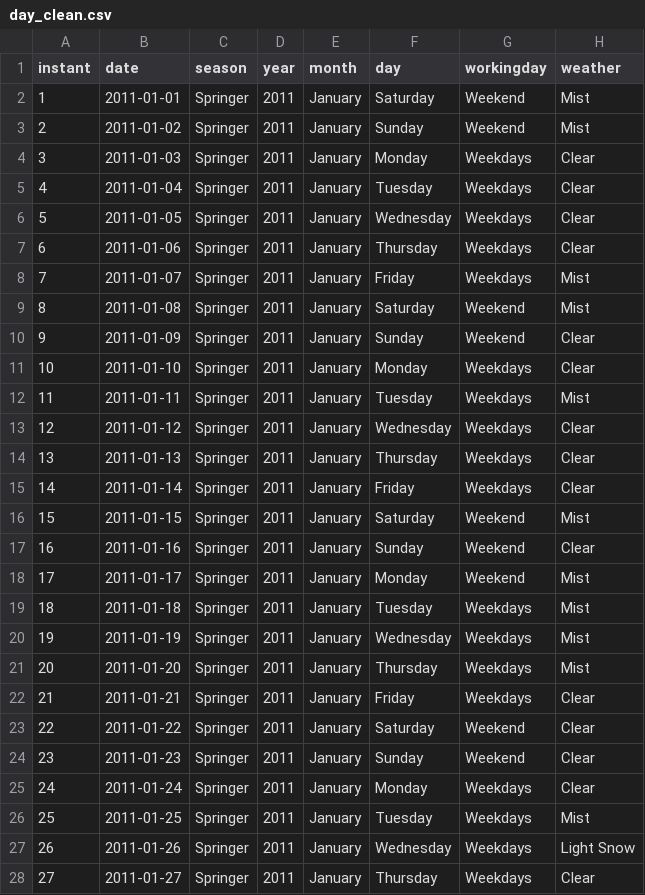
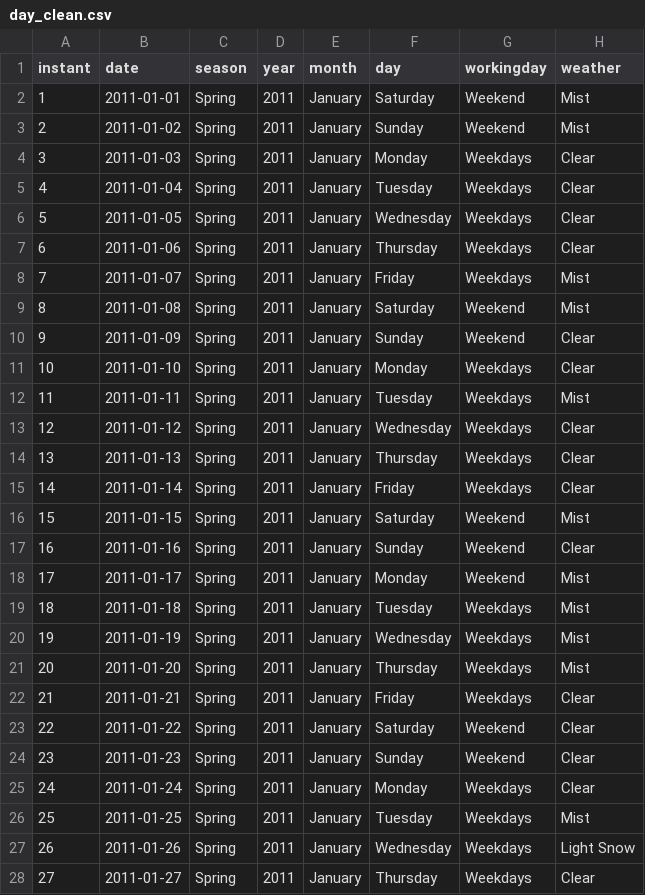
Before and after one commit to bintang58/bike-sharing-analysis, a CSV file: dashboard/day_clean.csv, drawn as a sheet; only a part is shown; the diff covers the shown part only; the diff names each change by its address in the sheet, - before the commit and + after, or states it on an @@ line.

```diff
--- a/dashboard/day_clean.csv
+++ b/dashboard/day_clean.csv
-C2:C28 (season): Springer
+C2:C28 (season): Spring
```
Also changed, not shown: 154 edited cells elsewhere in this file, 2 other files.
